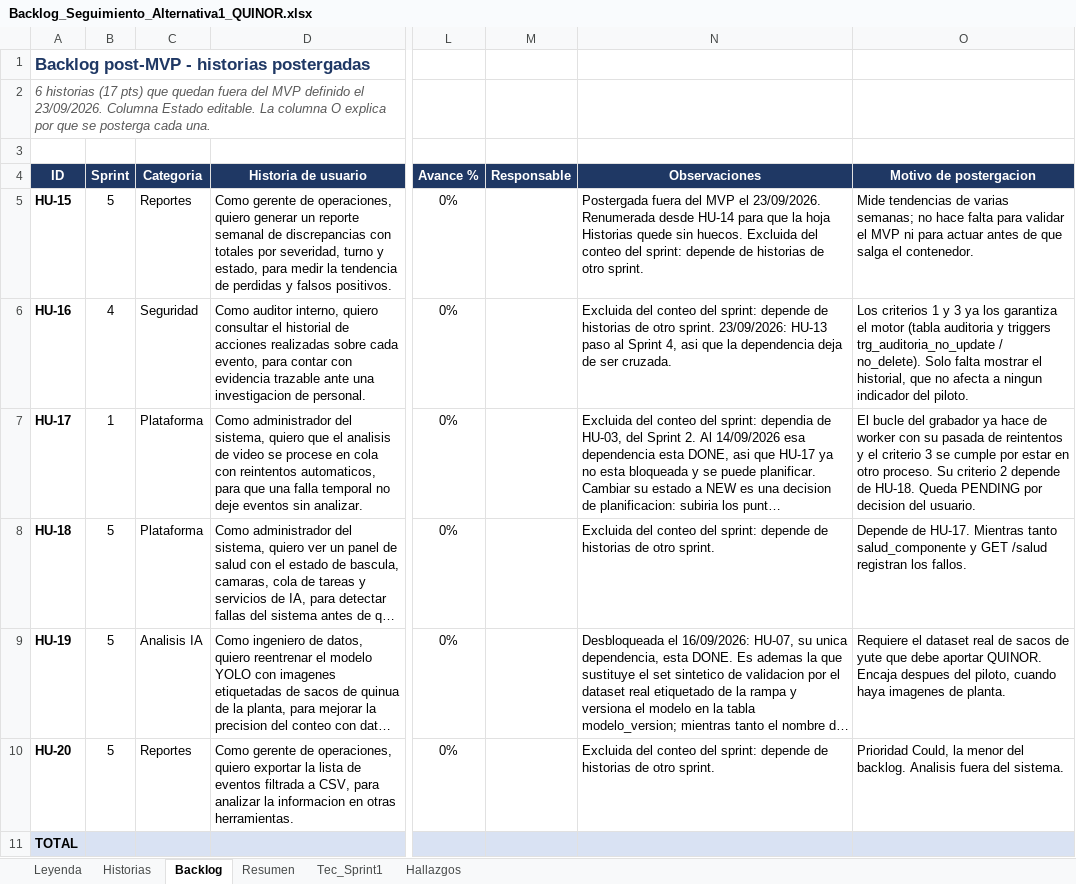
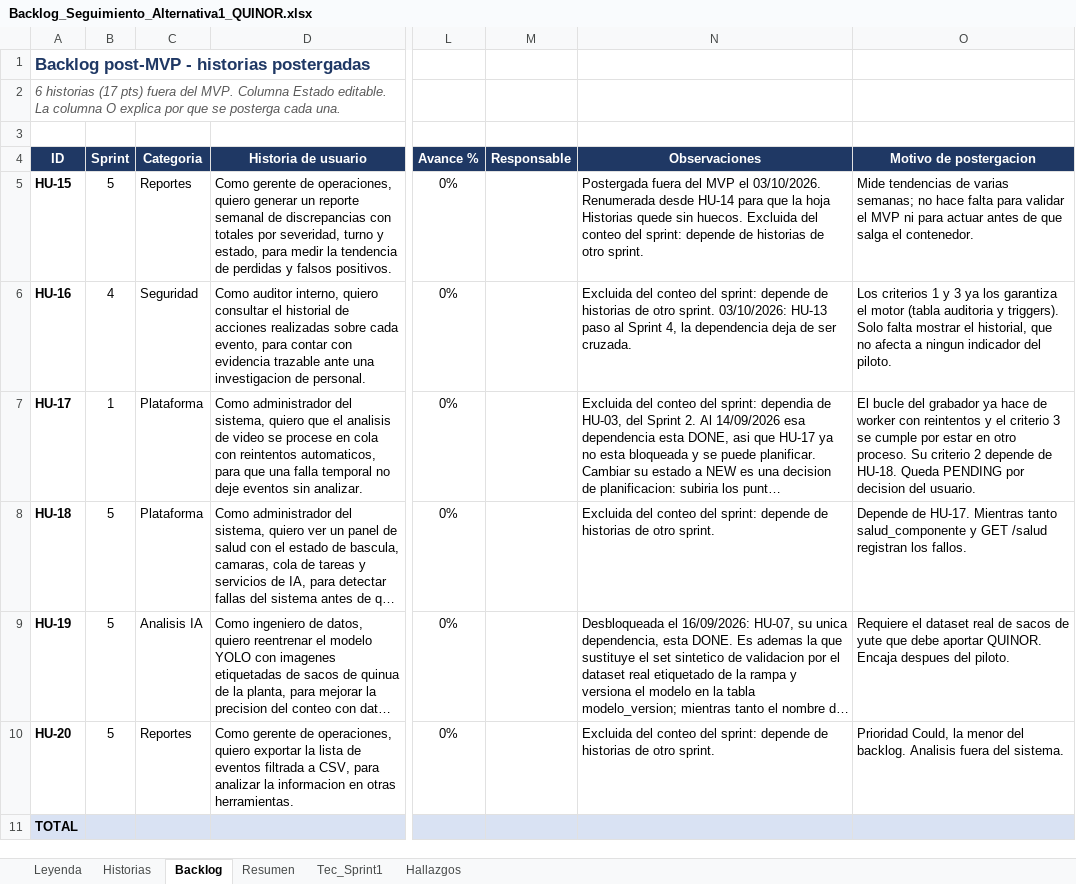
Before and after one commit to vsilvaarana/quinor, an Excel workbook: Backlog_Seguimiento_Alternativa1_QUINOR.xlsx, sheet Backlog, drawn as a sheet; only a part is shown, gaps mark what is left out; long unchanged cells end in …; values as stored, in another font and other column widths than the file's, no borders; conditional formats not drawn; the diff names each change by its address in the sheet, - before the commit and + after, or states it on an @@ line.

Commit message:
avance sprint

```diff
--- a/Backlog_Seguimiento_Alternativa1_QUINOR.xlsx (sheet Backlog)
+++ b/Backlog_Seguimiento_Alternativa1_QUINOR.xlsx (sheet Backlog)
-A2 (ID): …(17 pts) que quedan fuera del MVP definido el 23/09/2026. Columna Estado…
+A2 (ID): …(17 pts) fuera del MVP. Columna Estado…
-N5 (Observaciones): …MVP el 23/09/2026. Renumerada desde…
+N5 (Observaciones): …MVP el 03/10/2026. Renumerada desde…
-N6 (Observaciones): …otro sprint. 23/09/2026: HU-13 paso al Sprint 4, asi que la dependencia…
+N6 (Observaciones): …otro sprint. 03/10/2026: HU-13 paso al Sprint 4, la dependencia…
-O6 (Motivo de postergacion): …auditoria y triggers trg_auditoria_no_update / no_delete). Solo falta…
+O6 (Motivo de postergacion): …auditoria y triggers). Solo falta…
-O7 (Motivo de postergacion): …worker con su pasada de reintentos y…
+O7 (Motivo de postergacion): …worker con reintentos y…
-O9 (Motivo de postergacion): …despues del piloto, cuando haya imagenes de planta.
+O9 (Motivo de postergacion): …despues del piloto.
```
Also changed, not shown: sheet Historias, 21 other files.
